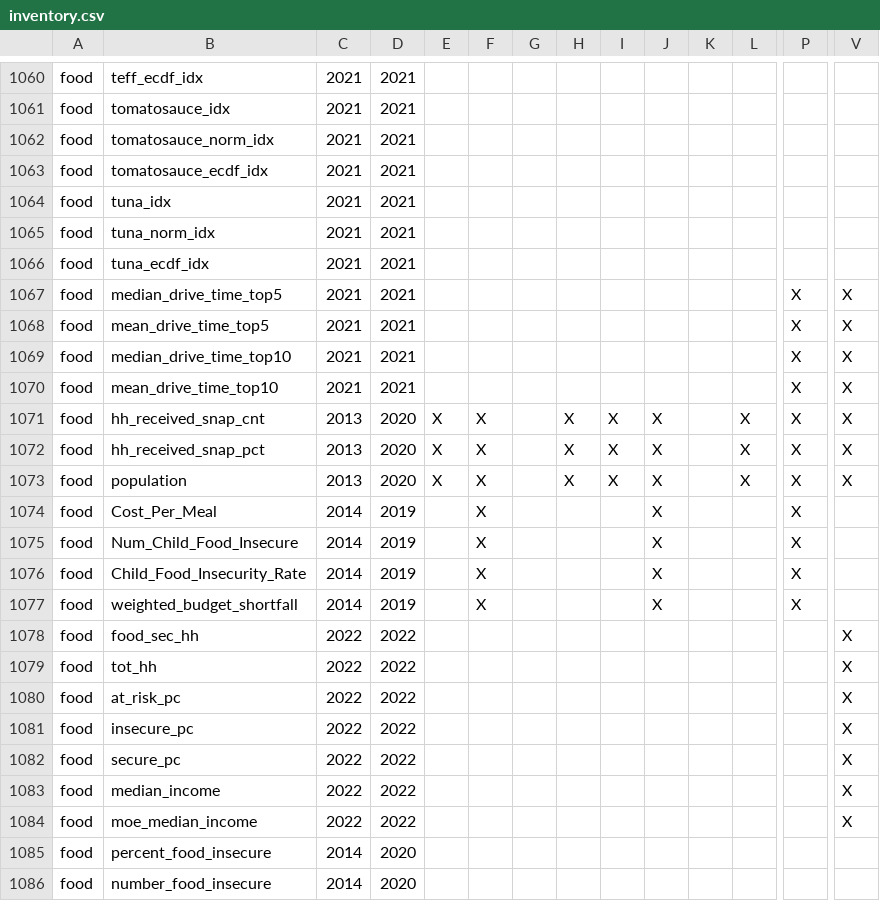
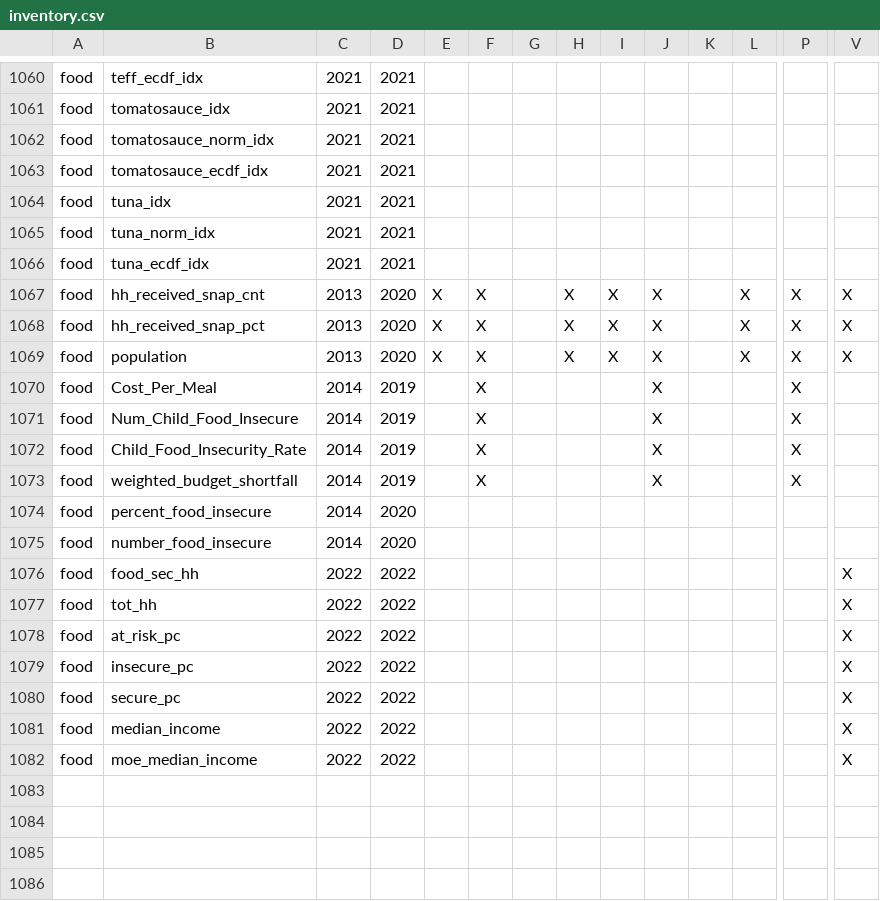
Before and after one commit to uva-bi-sdad/sdc.all_dev, a CSV file: docs/inventory.csv, drawn as a sheet; only a part is shown, gaps mark what is left out; removed rows and columns are numbered as before the commit, all else as after; rows hold the shown columns only; the diff names each change by its address in the sheet, - before the commit and + after, or states it on an @@ line.

```diff
--- a/docs/inventory.csv
+++ b/docs/inventory.csv
-row 1067: food | median_drive_time_top5 | 2021 | 2021 |  |  |  |  |  |  |  |  | X | X
-row 1068: food | mean_drive_time_top5 | 2021 | 2021 |  |  |  |  |  |  |  |  | X | X
-row 1069: food | median_drive_time_top10 | 2021 | 2021 |  |  |  |  |  |  |  |  | X | X
-row 1070: food | mean_drive_time_top10 | 2021 | 2021 |  |  |  |  |  |  |  |  | X | X
@@ row 1085 moved to row 1074: food @@
@@ row 1086 moved to row 1075: food @@
```
Also changed, not shown: 10 other files.
